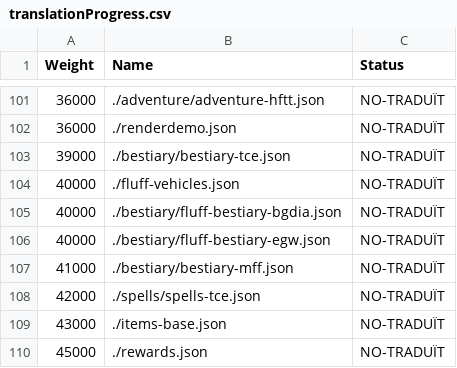
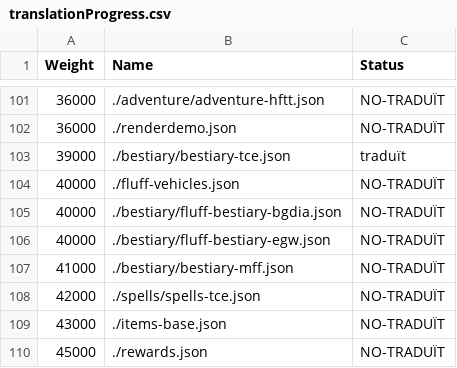
Before and after one commit to daniel-giralt-len/5ein.es, a CSV file: translationProgress.csv, drawn as a sheet; only a part is shown, gaps mark what is left out.

Commit message:
data\bestiary\bestiary-tce.json

```diff
--- a/translationProgress.csv
+++ b/translationProgress.csv
@@ -102,3 +102,3 @@ Weight,Name,Status
 36000,./renderdemo.json,NO-TRADUÏT
-39000,./bestiary/bestiary-tce.json,NO-TRADUÏT
+39000,./bestiary/bestiary-tce.json,traduït
 40000,./fluff-vehicles.json,NO-TRADUÏT
```
Also changed, not shown: 3 other files.
